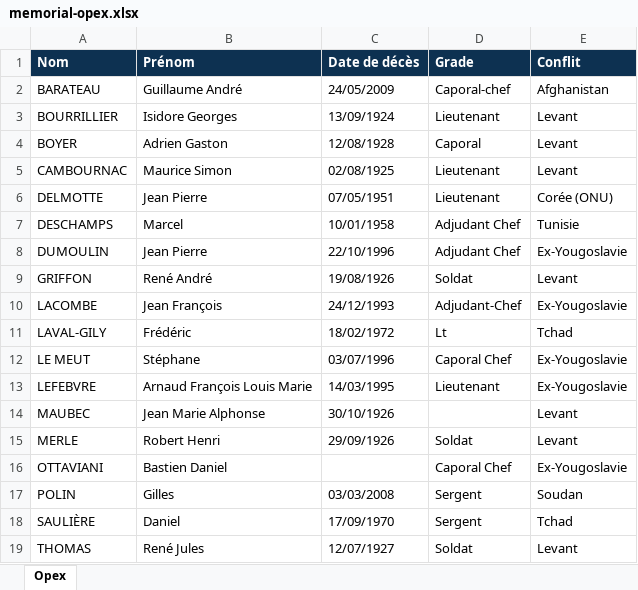
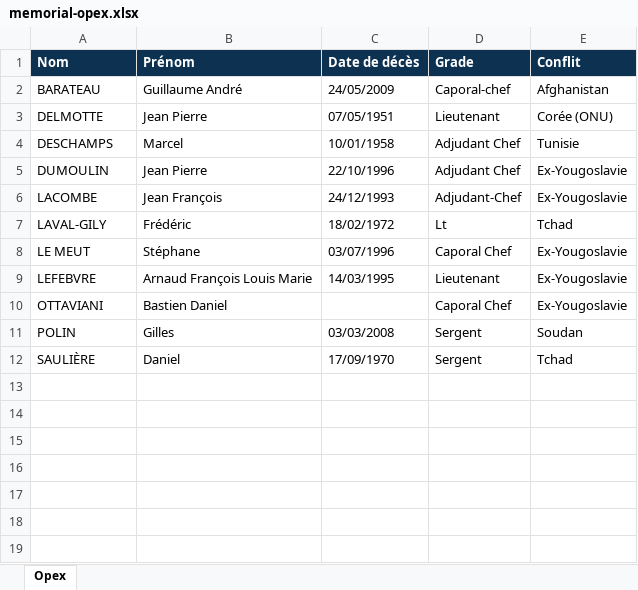
Before and after one commit to JockoBesne/MuseeTransmission, an Excel workbook: data-memorial/memorial-opex.xlsx, sheet Opex, drawn as a sheet; values as stored, in another font and other column widths than the file's, no borders; the diff names each change by its address in the sheet, - before the commit and + after, or states it on an @@ line.

```diff
--- a/data-memorial/memorial-opex.xlsx (sheet Opex)
+++ b/data-memorial/memorial-opex.xlsx (sheet Opex)
-row 3: BOURRILLIER | Isidore Georges | 13/09/1924 | Lieutenant | Levant
-row 4: BOYER | Adrien Gaston | 12/08/1928 | Caporal | Levant
-row 5: CAMBOURNAC | Maurice Simon | 02/08/1925 | Lieutenant | Levant
-row 9: GRIFFON | René André | 19/08/1926 | Soldat | Levant
-row 14: MAUBEC | Jean Marie Alphonse | 30/10/1926 |  | Levant
-row 15: MERLE | Robert Henri | 29/09/1926 | Soldat | Levant
-row 19: THOMAS | René Jules | 12/07/1927 | Soldat | Levant
```
Also changed, not shown: 5 other files.
